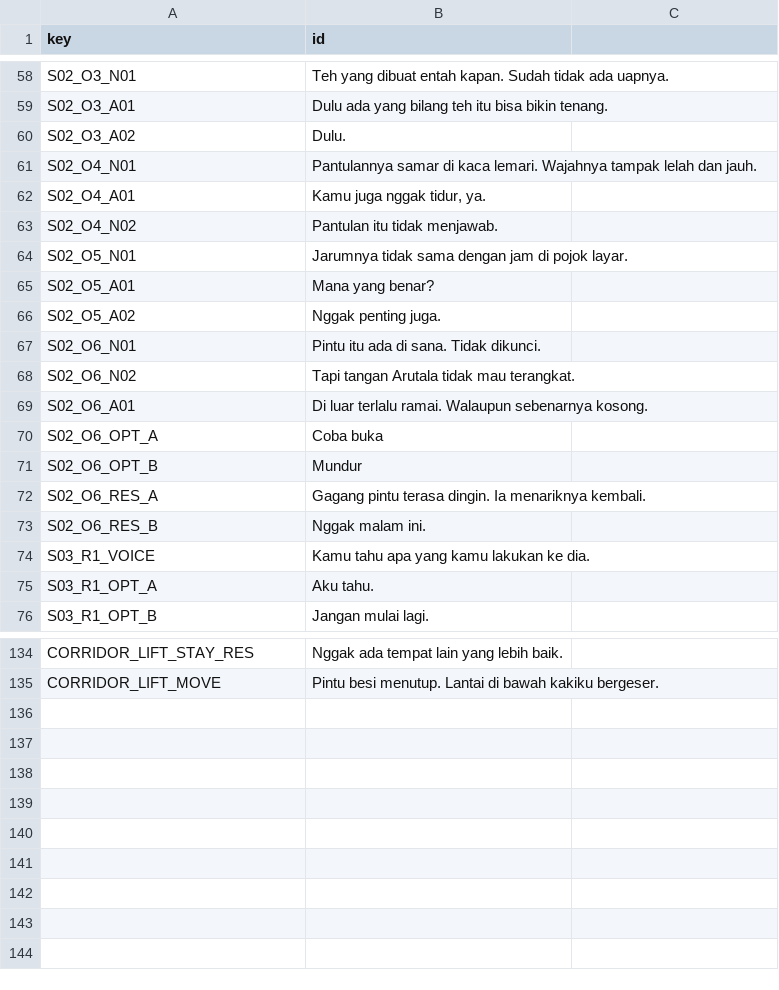
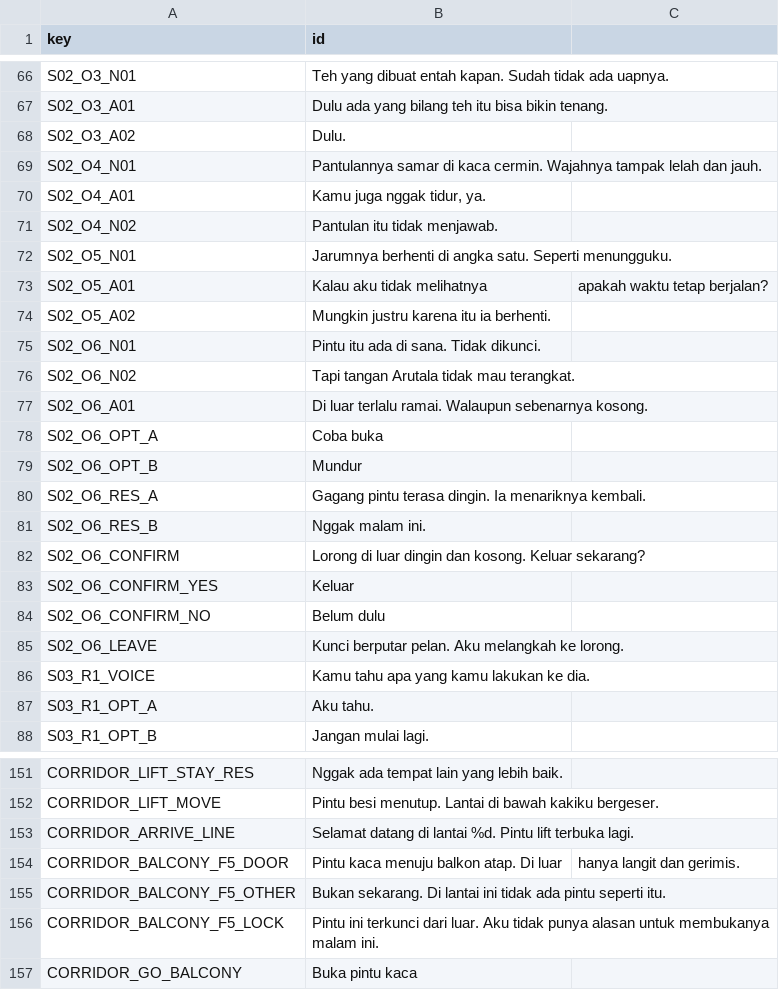
Before and after one commit to Zenixu/SevenMoons, a CSV file: data/localization/id.csv, drawn as a sheet; only a part is shown, gaps mark what is left out; the diff covers the shown part only.

Commit message:
fase 5: audio gerimis berlapis & loop, kamera follow, balkon lantai 5, jam fungsional 01:00, intro cutscene komik, konfirmasi keluar kamar, layout kamar/lorong

```diff
--- a/data/localization/id.csv
+++ b/data/localization/id.csv
@@ -60,8 +68,8 @@ S02_O3_A01,Dulu ada yang bilang teh itu bisa bikin tenang.
 S02_O3_A02,Dulu.
-S02_O4_N01,Pantulannya samar di kaca lemari. Wajahnya tampak lelah dan jauh.
+S02_O4_N01,Pantulannya samar di kaca cermin. Wajahnya tampak lelah dan jauh.
 S02_O4_A01,"Kamu juga nggak tidur, ya."
 S02_O4_N02,Pantulan itu tidak menjawab.
-S02_O5_N01,Jarumnya tidak sama dengan jam di pojok layar.
-S02_O5_A01,Mana yang benar?
-S02_O5_A02,Nggak penting juga.
+S02_O5_N01,Jarumnya berhenti di angka satu. Seperti menungguku.
+S02_O5_A01,Kalau aku tidak melihatnya, apakah waktu tetap berjalan?
+S02_O5_A02,Mungkin justru karena itu ia berhenti.
 S02_O6_N01,Pintu itu ada di sana. Tidak dikunci.
@@ -73,2 +81,6 @@ S02_O6_RES_A,Gagang pintu terasa dingin. Ia menariknya kembali.
 S02_O6_RES_B,Nggak malam ini.
+S02_O6_CONFIRM,"Lorong di luar dingin dan kosong. Keluar sekarang?"
+S02_O6_CONFIRM_YES,Keluar
+S02_O6_CONFIRM_NO,Belum dulu
+S02_O6_LEAVE,Kunci berputar pelan. Aku melangkah ke lorong.
 S03_R1_VOICE,Kamu tahu apa yang kamu lakukan ke dia.
@@ -135 +152,6 @@ CORRIDOR_LIFT_STAY_RES,Nggak ada tempat lain yang lebih baik.
 CORRIDOR_LIFT_MOVE,Pintu besi menutup. Lantai di bawah kakiku bergeser.
+CORRIDOR_ARRIVE_LINE,Selamat datang di lantai %d. Pintu lift terbuka lagi.
+CORRIDOR_BALCONY_F5_DOOR,Pintu kaca menuju balkon atap. Di luar, hanya langit dan gerimis.
+CORRIDOR_BALCONY_F5_OTHER,Bukan sekarang. Di lantai ini tidak ada pintu seperti itu.
+CORRIDOR_BALCONY_F5_LOCK,Pintu ini terkunci dari luar. Aku tidak punya alasan untuk membukanya malam ini.
+CORRIDOR_GO_BALCONY,Buka pintu kaca
```
Also changed, not shown: 13 added rows and 6 edited cells elsewhere in this file, 34 other files.
